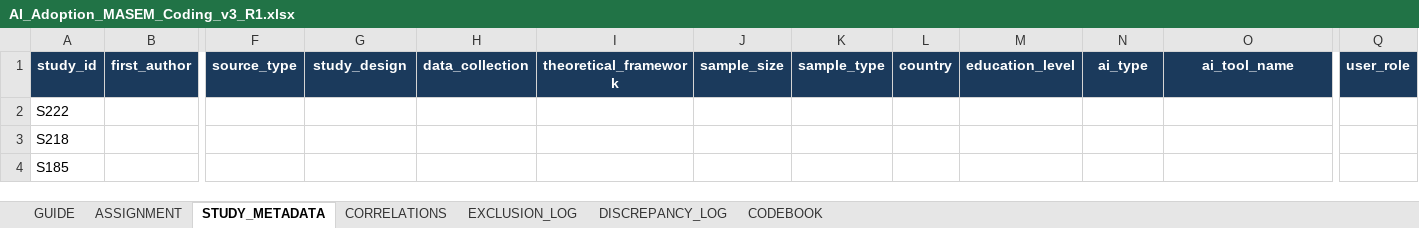
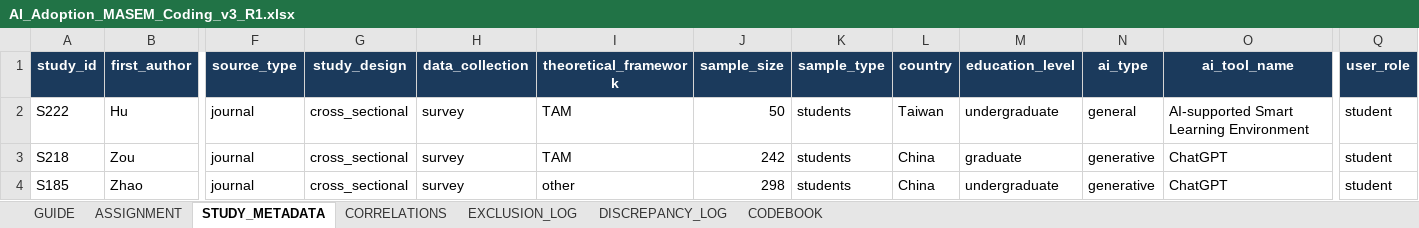
Before and after one commit to HosungYou/jornal_AI-adoption_meta, an Excel workbook: data/04_extraction/coder_packages/R1/AI_Adoption_MASEM_Coding_v3_R1.xlsx, sheet STUDY_METADATA, drawn as a sheet; only a part is shown, gaps mark what is left out; values as stored, in another font and other column widths than the file's, no borders; the diff covers the shown part only; the diff names each change by its address in the sheet, - before the commit and + after, or states it on an @@ line.

```diff
--- a/data/04_extraction/coder_packages/R1/AI_Adoption_MASEM_Coding_v3_R1.xlsx (sheet STUDY_METADATA)
+++ b/data/04_extraction/coder_packages/R1/AI_Adoption_MASEM_Coding_v3_R1.xlsx (sheet STUDY_METADATA)
-B2 (first_author): (empty)
+B2 (first_author): Hu
-F2:F4 (source_type): (empty)
+F2:F4 (source_type): journal
-G2:G4 (study_design): (empty)
+G2:G4 (study_design): cross_sectional
-H2:H4 (data_collection): (empty)
+H2:H4 (data_collection): survey
-I2:I3 (theoretical_framework): (empty)
+I2:I3 (theoretical_framework): TAM
-J2 (sample_size): (empty)
+J2 (sample_size): 50
-K2:K4 (sample_type): (empty)
+K2:K4 (sample_type): students
-L2 (country): (empty)
+L2 (country): Taiwan
-M2 (education_level): (empty)
+M2 (education_level): undergraduate
-N2 (ai_type): (empty)
+N2 (ai_type): general
-O2 (ai_tool_name): (empty)
+O2 (ai_tool_name): AI-supported Smart Learning Environment
-Q2:Q4 (user_role): (empty)
+Q2:Q4 (user_role): student
-B3 (first_author): (empty)
+B3 (first_author): Zou
-J3 (sample_size): (empty)
+J3 (sample_size): 242
-L3:L4 (country): (empty)
+L3:L4 (country): China
-M3 (education_level): (empty)
+M3 (education_level): graduate
-N3:N4 (ai_type): (empty)
+N3:N4 (ai_type): generative
-O3:O4 (ai_tool_name): (empty)
+O3:O4 (ai_tool_name): ChatGPT
-B4 (first_author): (empty)
+B4 (first_author): Zhao
-I4 (theoretical_framework): (empty)
+I4 (theoretical_framework): other
-J4 (sample_size): (empty)
+J4 (sample_size): 298
-M4 (education_level): (empty)
+M4 (education_level): undergraduate
```
Also changed, not shown: 124 edited cells and cell formats elsewhere in this sheet, sheet DISCREPANCY_LOG, sheet CORRELATIONS, sheet ASSIGNMENT, data/04_extraction/coder_packages/R2/AI_Adoption_MASEM_Coding_v3_R2.xlsx, data/04_extraction/coder_packages/R3/AI_Adoption_MASEM_Coding_v3_R3.xlsx, 3 other files.
